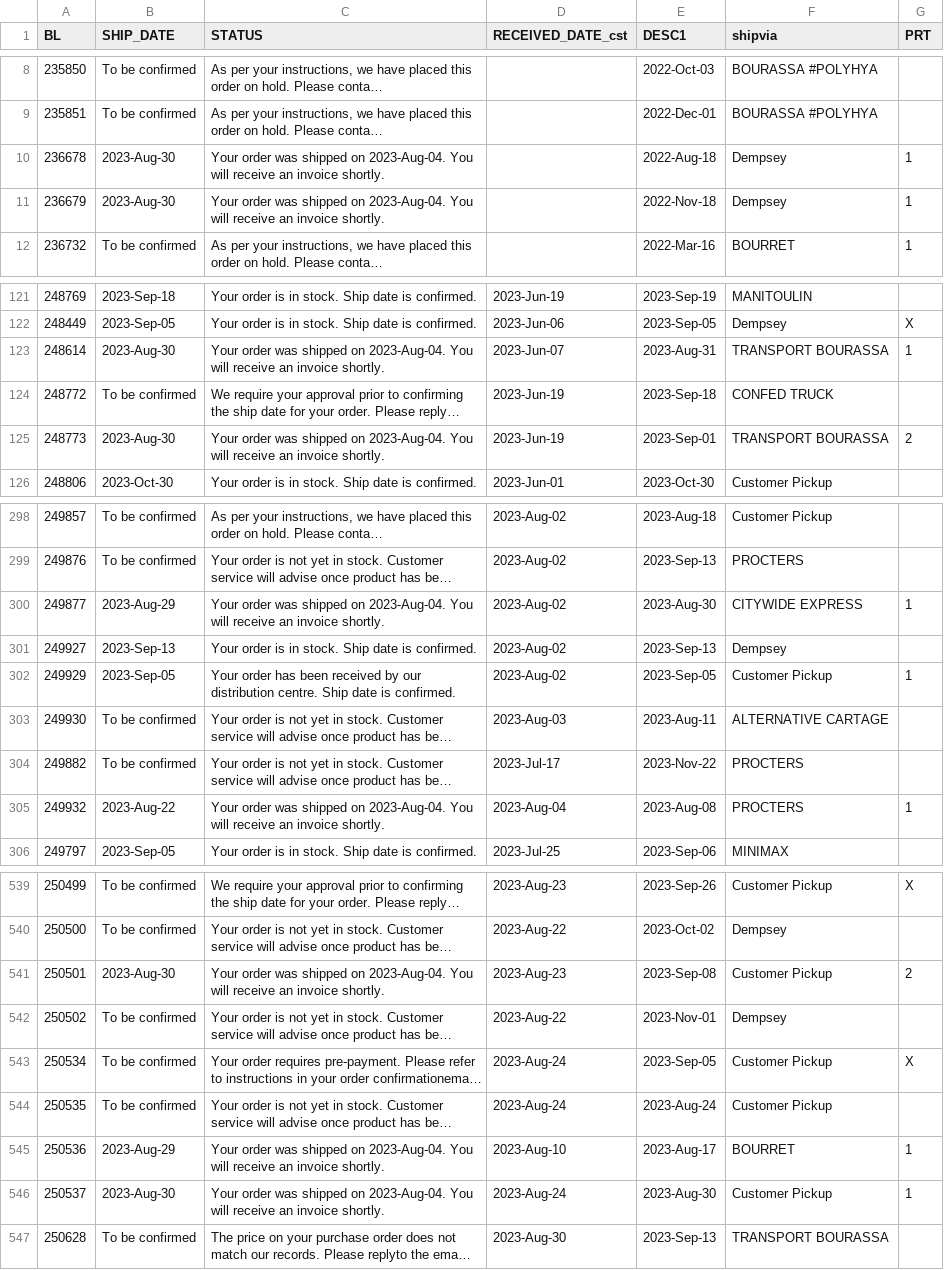
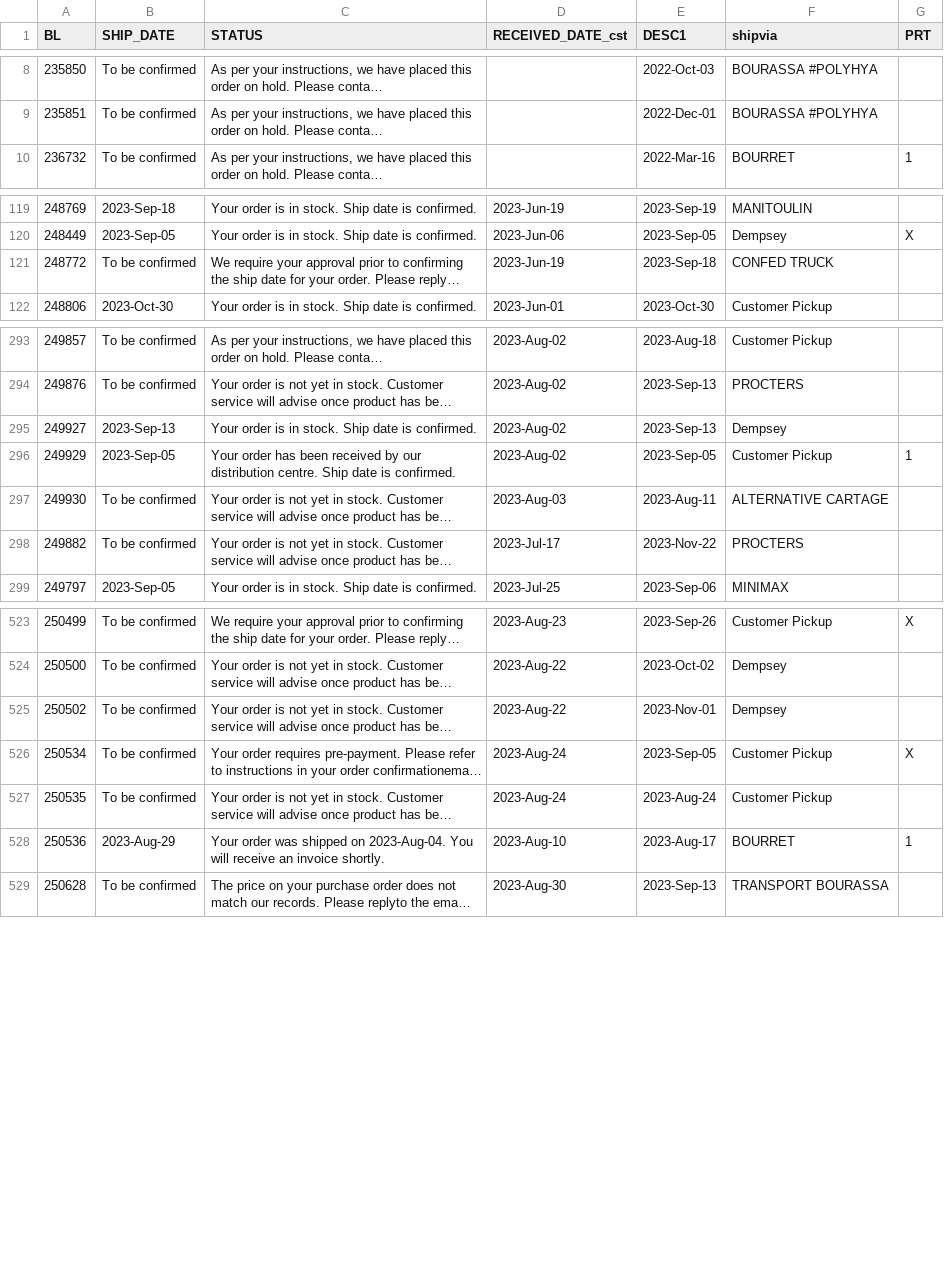
Before and after one commit to dempseysystems/dempseysystems.github.io, a CSV file: ordhfile - Dempsey Canada.csv, drawn as a sheet; only a part is shown, gaps mark what is left out; long unchanged cells end in …; removed rows and columns are numbered as before the commit, all else as after; the diff covers the shown part only; the diff names each change by its address in the sheet, - before the commit and + after, or states it on an @@ line.

```diff
--- a/ordhfile - Dempsey Canada.csv
+++ b/ordhfile - Dempsey Canada.csv
-row 10: 236678 | 2023-Aug-30 | Your order was shipped on 2023-Aug-04. You will receive an invoice shortly. |  | 2022-Aug-18 | Dempsey | 1
-row 11: 236679 | 2023-Aug-30 | Your order was shipped on 2023-Aug-04. You will receive an invoice shortly. |  | 2022-Nov-18 | Dempsey | 1
-row 123: 248614 | 2023-Aug-30 | Your order was shipped on 2023-Aug-04. You will receive an invoice shortly. | 2023-Jun-07 | 2023-Aug-31 | TRANSPORT BOURASSA | 1
-row 125: 248773 | 2023-Aug-30 | Your order was shipped on 2023-Aug-04. You will receive an invoice shortly. | 2023-Jun-19 | 2023-Sep-01 | TRANSPORT BOURASSA | 2
-row 300: 249877 | 2023-Aug-29 | Your order was shipped on 2023-Aug-04. You will receive an invoice shortly. | 2023-Aug-02 | 2023-Aug-30 | CITYWIDE EXPRESS | 1
-row 305: 249932 | 2023-Aug-22 | Your order was shipped on 2023-Aug-04. You will receive an invoice shortly. | 2023-Aug-04 | 2023-Aug-08 | PROCTERS | 1
-row 541: 250501 | 2023-Aug-30 | Your order was shipped on 2023-Aug-04. You will receive an invoice shortly. | 2023-Aug-23 | 2023-Sep-08 | Customer Pickup | 2
-row 546: 250537 | 2023-Aug-30 | Your order was shipped on 2023-Aug-04. You will receive an invoice shortly. | 2023-Aug-24 | 2023-Aug-30 | Customer Pickup | 1
```
Also changed, not shown: 2 added rows, 12 removed rows and 1 edited cell elsewhere in this file, ordhfile - Dempsey US.csv, 3 other files.
